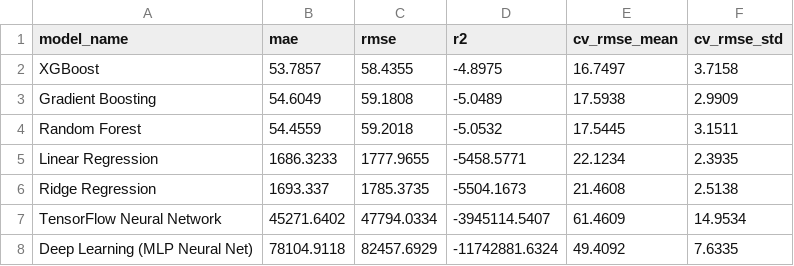
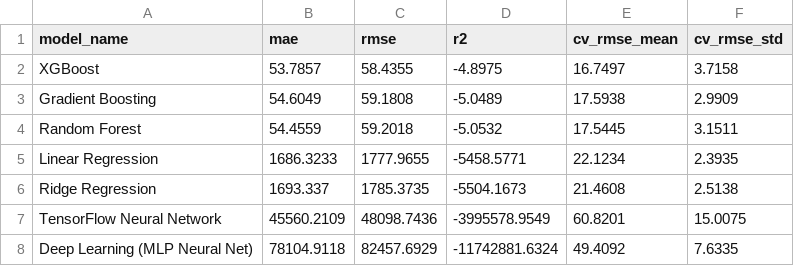
Before and after one commit to MuhammedAhmedArain/pearl_AQI, a CSV file: models/model_comparison.csv, drawn as a sheet.

```diff
--- a/models/model_comparison.csv
+++ b/models/model_comparison.csv
@@ -6,3 +6,3 @@ Linear Regression,1686.3233,1777.9655,-5458.5771,22.1234,2.3935
 Ridge Regression,1693.337,1785.3735,-5504.1673,21.4608,2.5138
-TensorFlow Neural Network,45271.6402,47794.0334,-3945114.5407,61.4609,14.9534
+TensorFlow Neural Network,45560.2109,48098.7436,-3995578.9549,60.8201,15.0075
 Deep Learning (MLP Neural Net),78104.9118,82457.6929,-11742881.6324,49.4092,7.6335
```
Also changed, not shown: 1 other file.
